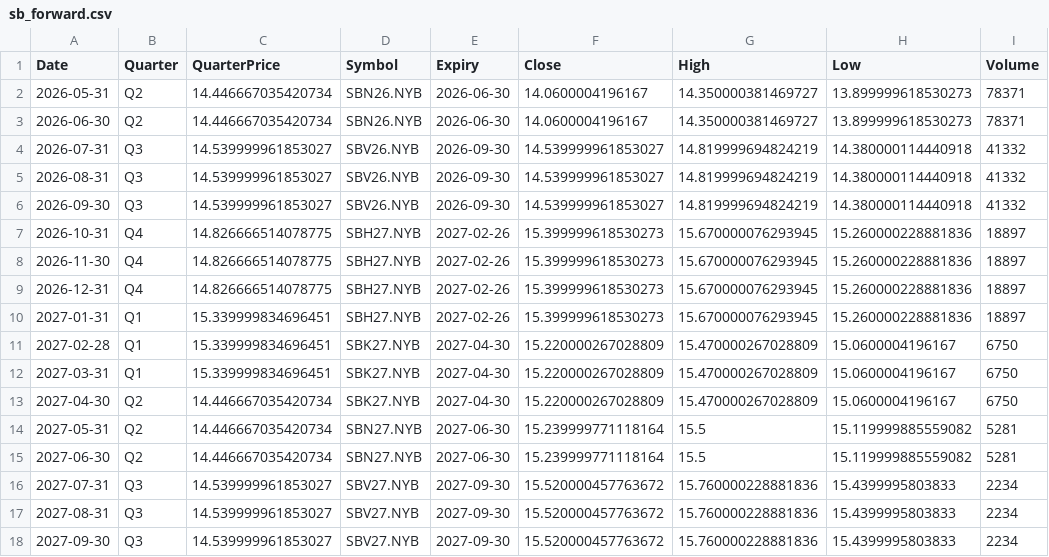
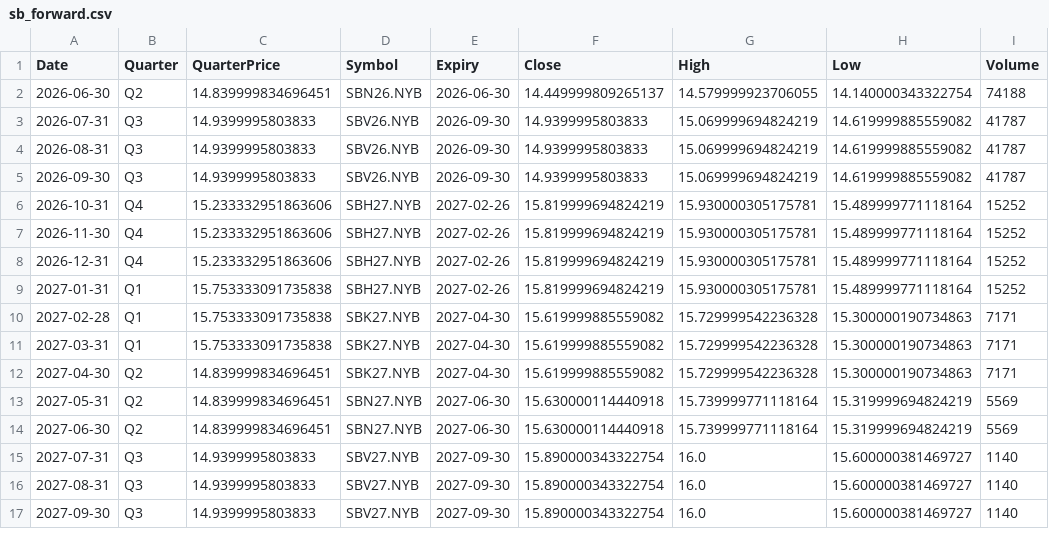
Before and after one commit to ViruAgrawal/sugar11-pipeline, a CSV file: sb_forward.csv, drawn as a sheet; only a part is shown; the diff covers the shown part only.

```diff
--- a/sb_forward.csv
+++ b/sb_forward.csv
@@ -1,18 +1,17 @@
 Date,Quarter,QuarterPrice,Symbol,Expiry,Close,High,Low,Volume
-2026-05-31,Q2,14.446667035420734,SBN26.NYB,2026-06-30,14.0600004196167,14.350000381469727,13.899999618530273,78371
-2026-06-30,Q2,14.446667035420734,SBN26.NYB,2026-06-30,14.0600004196167,14.350000381469727,13.899999618530273,78371
-2026-07-31,Q3,14.539999961853027,SBV26.NYB,2026-09-30,14.539999961853027,14.819999694824219,14.380000114440918,41332
-2026-08-31,Q3,14.539999961853027,SBV26.NYB,2026-09-30,14.539999961853027,14.819999694824219,14.380000114440918,41332
-2026-09-30,Q3,14.539999961853027,SBV26.NYB,2026-09-30,14.539999961853027,14.819999694824219,14.380000114440918,41332
-2026-10-31,Q4,14.826666514078775,SBH27.NYB,2027-02-26,15.399999618530273,15.670000076293945,15.260000228881836,18897
-2026-11-30,Q4,14.826666514078775,SBH27.NYB,2027-02-26,15.399999618530273,15.670000076293945,15.260000228881836,18897
-2026-12-31,Q4,14.826666514078775,SBH27.NYB,2027-02-26,15.399999618530273,15.670000076293945,15.260000228881836,18897
-2027-01-31,Q1,15.339999834696451,SBH27.NYB,2027-02-26,15.399999618530273,15.670000076293945,15.260000228881836,18897
-2027-02-28,Q1,15.339999834696451,SBK27.NYB,2027-04-30,15.220000267028809,15.470000267028809,15.0600004196167,6750
-2027-03-31,Q1,15.339999834696451,SBK27.NYB,2027-04-30,15.220000267028809,15.470000267028809,15.0600004196167,6750
-2027-04-30,Q2,14.446667035420734,SBK27.NYB,2027-04-30,15.220000267028809,15.470000267028809,15.0600004196167,6750
-2027-05-31,Q2,14.446667035420734,SBN27.NYB,2027-06-30,15.239999771118164,15.5,15.119999885559082,5281
-2027-06-30,Q2,14.446667035420734,SBN27.NYB,2027-06-30,15.239999771118164,15.5,15.119999885559082,5281
-2027-07-31,Q3,14.539999961853027,SBV27.NYB,2027-09-30,15.520000457763672,15.760000228881836,15.4399995803833,2234
-2027-08-31,Q3,14.539999961853027,SBV27.NYB,2027-09-30,15.520000457763672,15.760000228881836,15.4399995803833,2234
-2027-09-30,Q3,14.539999961853027,SBV27.NYB,2027-09-30,15.520000457763672,15.760000228881836,15.4399995803833,2234
+2026-06-30,Q2,14.839999834696451,SBN26.NYB,2026-06-30,14.449999809265137,14.579999923706055,14.140000343322754,74188
+2026-07-31,Q3,14.9399995803833,SBV26.NYB,2026-09-30,14.9399995803833,15.069999694824219,14.619999885559082,41787
+2026-08-31,Q3,14.9399995803833,SBV26.NYB,2026-09-30,14.9399995803833,15.069999694824219,14.619999885559082,41787
+2026-09-30,Q3,14.9399995803833,SBV26.NYB,2026-09-30,14.9399995803833,15.069999694824219,14.619999885559082,41787
+2026-10-31,Q4,15.233332951863606,SBH27.NYB,2027-02-26,15.819999694824219,15.930000305175781,15.489999771118164,15252
+2026-11-30,Q4,15.233332951863606,SBH27.NYB,2027-02-26,15.819999694824219,15.930000305175781,15.489999771118164,15252
+2026-12-31,Q4,15.233332951863606,SBH27.NYB,2027-02-26,15.819999694824219,15.930000305175781,15.489999771118164,15252
+2027-01-31,Q1,15.753333091735838,SBH27.NYB,2027-02-26,15.819999694824219,15.930000305175781,15.489999771118164,15252
+2027-02-28,Q1,15.753333091735838,SBK27.NYB,2027-04-30,15.619999885559082,15.729999542236328,15.300000190734863,7171
+2027-03-31,Q1,15.753333091735838,SBK27.NYB,2027-04-30,15.619999885559082,15.729999542236328,15.300000190734863,7171
+2027-04-30,Q2,14.839999834696451,SBK27.NYB,2027-04-30,15.619999885559082,15.729999542236328,15.300000190734863,7171
+2027-05-31,Q2,14.839999834696451,SBN27.NYB,2027-06-30,15.630000114440918,15.739999771118164,15.319999694824219,5569
+2027-06-30,Q2,14.839999834696451,SBN27.NYB,2027-06-30,15.630000114440918,15.739999771118164,15.319999694824219,5569
+2027-07-31,Q3,14.9399995803833,SBV27.NYB,2027-09-30,15.890000343322754,16.0,15.600000381469727,1140
+2027-08-31,Q3,14.9399995803833,SBV27.NYB,2027-09-30,15.890000343322754,16.0,15.600000381469727,1140
+2027-09-30,Q3,14.9399995803833,SBV27.NYB,2027-09-30,15.890000343322754,16.0,15.600000381469727,1140
```
Also changed, not shown: 85 edited cells elsewhere in this file, cadusd_forwards.csv, cadusd_spot.csv, 2 other files.
